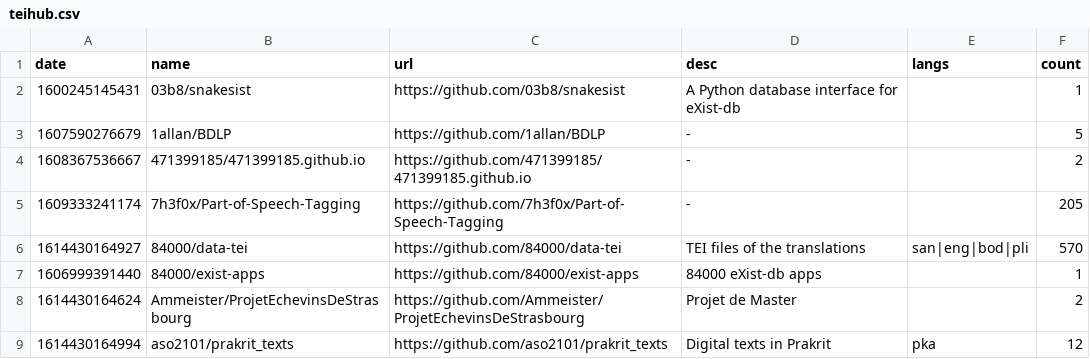
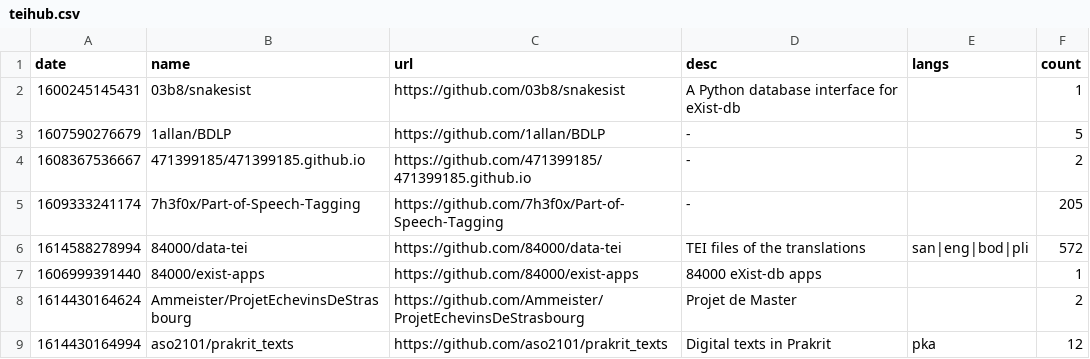
Before and after one commit to philipallfrey/teihub, a CSV file: data/teihub.csv, drawn as a sheet; only a part is shown; the diff covers the shown part only.

```diff
--- a/data/teihub.csv
+++ b/data/teihub.csv
@@ -5,3 +5,3 @@
 1609333241174,"7h3f0x/Part-of-Speech-Tagging","https://github.com/7h3f0x/Part-of-Speech-Tagging","-","",205
-1614430164927,"84000/data-tei","https://github.com/84000/data-tei","TEI files of the translations","san|eng|bod|pli",570
+1614588278994,"84000/data-tei","https://github.com/84000/data-tei","TEI files of the translations","san|eng|bod|pli",572
 1606999391440,"84000/exist-apps","https://github.com/84000/exist-apps","84000 eXist-db apps","",1
```
Also changed, not shown: 1 added row and 32 edited cells elsewhere in this file, 48 other files.
